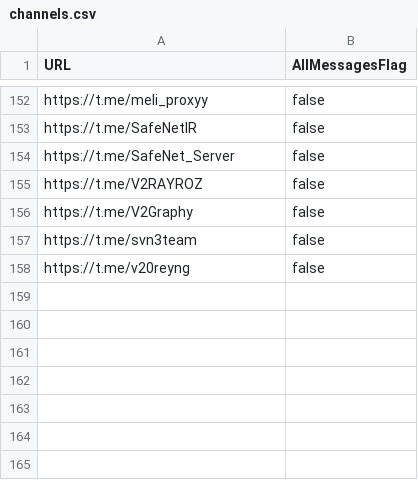
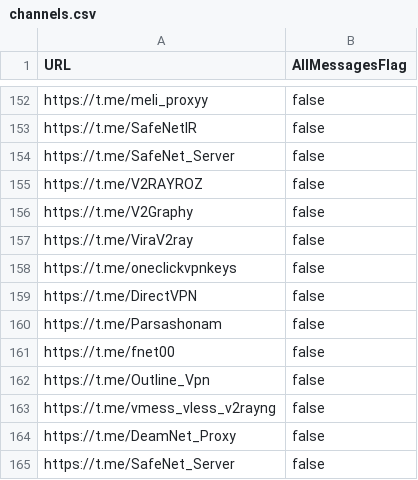
Before and after one commit to mrvcoder/V2rayCollector, a CSV file: channels.csv, drawn as a sheet; only a part is shown, gaps mark what is left out.

Commit message:
Update channels.csv

```diff
--- a/channels.csv
+++ b/channels.csv
@@ -156,3 +156,10 @@ https://t.me/V2RAYROZ,false
 https://t.me/V2Graphy,false
-https://t.me/svn3team,false
-https://t.me/v20reyng,false
+https://t.me/ViraV2ray,false
+https://t.me/oneclickvpnkeys,false
+https://t.me/DirectVPN,false
+https://t.me/Parsashonam,false
+https://t.me/fnet00,false
+https://t.me/Outline_Vpn,false
+https://t.me/vmess_vless_v2rayng,false
+https://t.me/DeamNet_Proxy,false
+https://t.me/SafeNet_Server,false
```
